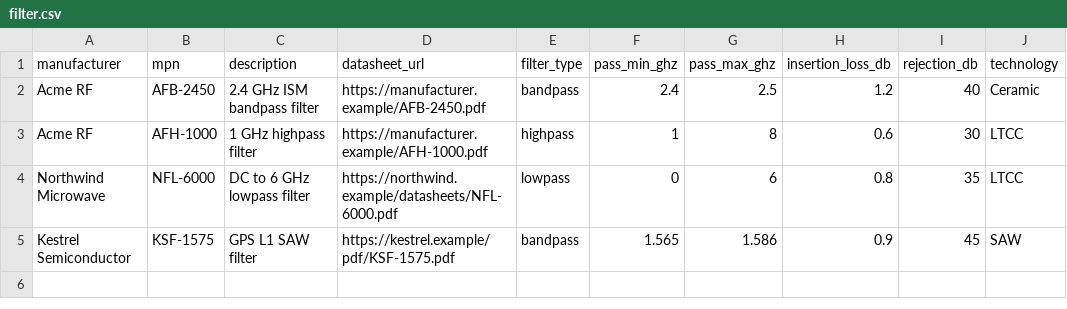
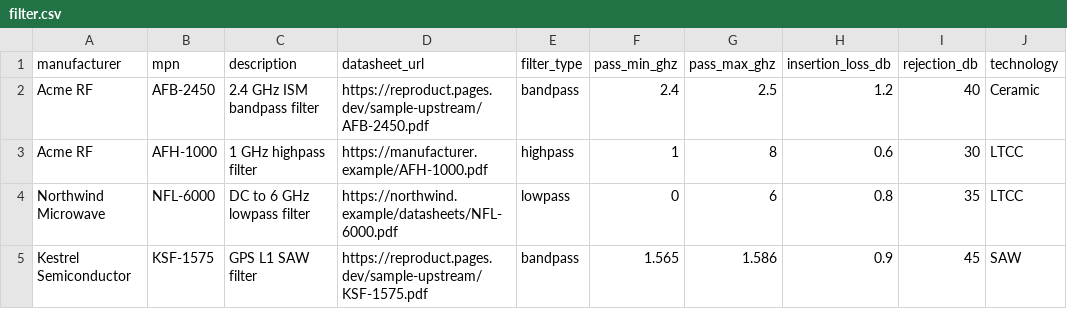
Before and after one commit to BlakeAllenMagic/REProduct, a CSV file: data/parts/filter.csv, drawn as a sheet; only a part is shown; the diff names each change by its address in the sheet, - before the commit and + after, or states it on an @@ line.

```diff
--- a/data/parts/filter.csv
+++ b/data/parts/filter.csv
-D2 (datasheet_url): https://manufacturer.example/AFB-2450.pdf
+D2 (datasheet_url): https://reproduct.pages.dev/sample-upstream/AFB-2450.pdf
-D5 (datasheet_url): https://kestrel.example/pdf/KSF-1575.pdf
+D5 (datasheet_url): https://reproduct.pages.dev/sample-upstream/KSF-1575.pdf
```
Also changed, not shown: data/parts/lna.csv, data/parts/mixer.csv, 10 other files.
